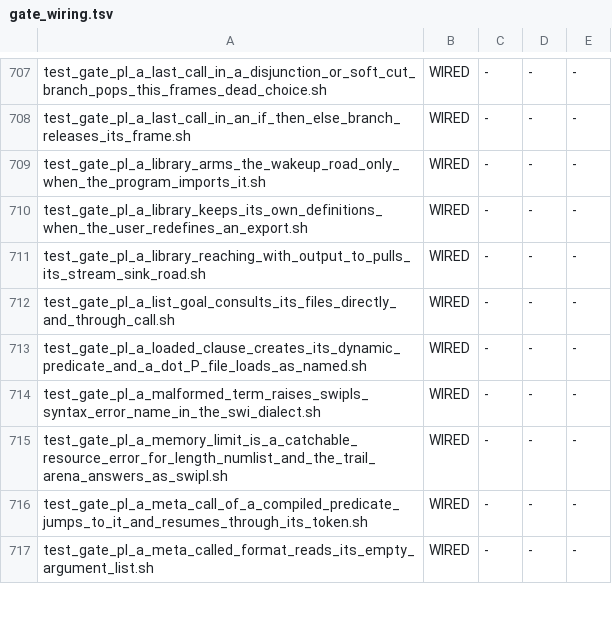
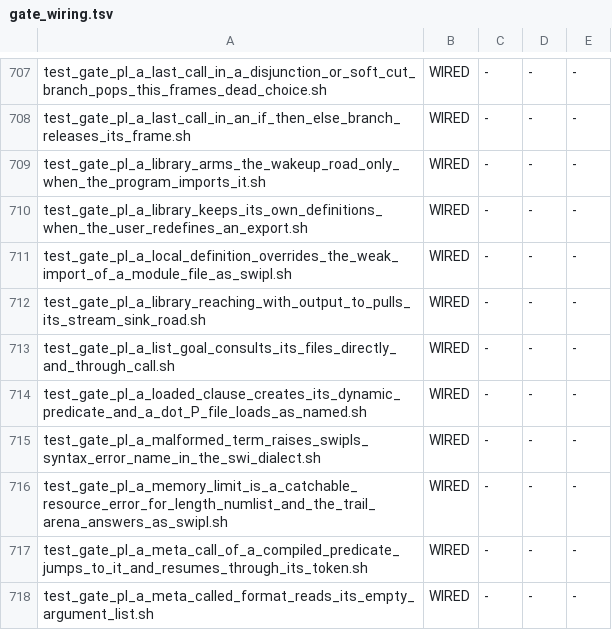
Before and after one commit to snobol4ever/harness, a TSV file: scripts/gate_wiring.tsv, drawn as a sheet; only a part is shown, gaps mark what is left out; the diff names each change by its address in the sheet, - before the commit and + after, or states it on an @@ line.

Commit message:
gate: pl_a_local_definition_overrides_the_weak_import_of_a_module_file_as_swipl -- a program's own definition beats a module file's export, the module keeps its own calls (hq_prolog, ProPuzzles quasigroup_completion)
Three programs beside a module file u.pl (exports bar/1 and helper/1, helper calls bar), expected text cut from swipl 9 in the run, mode 3 and mode 4: (a) the program defines bar/1 and
imports u -> local([1]) helper([2,3]); (b) the program defines nothing and imports u -> imp([2,3]) helper([2,3]); (c) the program defines bar/1 under :- multifile bar/1 -> mf([1]) (swipl
still lets the local definition win: the module's bar/1 is another predicate). Wired in the Makefile (SCRIP) and gate_wiring.tsv.

MEASURED: on the pre-cure source (prolog_lower.c reverted, rebuilt) 4 of 6 cells RED -- SCRIP prints local([2,3,1]) helper([2,3,1]) and mf([2,3,1]) where swipl prints local([1]) helper([2,3])
and mf([1]) -- and the plain-import cell b stays green as the control; on the cured tree 6 of 6 ok, GATE PASS in 8.6 s. (The first draft ran swipl as `file -t halt`, which prints a trailing
blank line and made every cell RED on the cured tree; it now runs `-q -t halt file` as the zero-arity gate does.)

```diff
--- a/scripts/gate_wiring.tsv
+++ b/scripts/gate_wiring.tsv
+row 711: test_gate_pl_a_local_definition_overrides_the_weak_import_of_a_module_file_as_swipl.sh | WIRED | - | - | -
```
Also changed, not shown: 1 other file.
